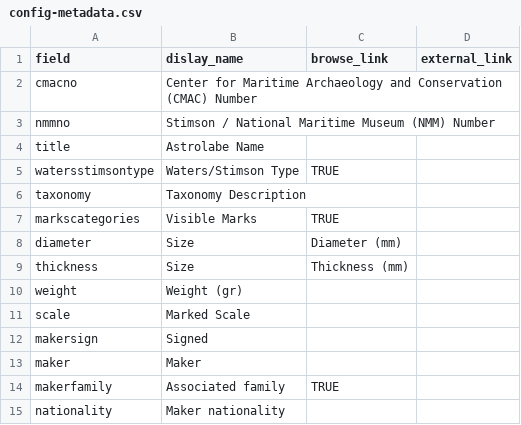
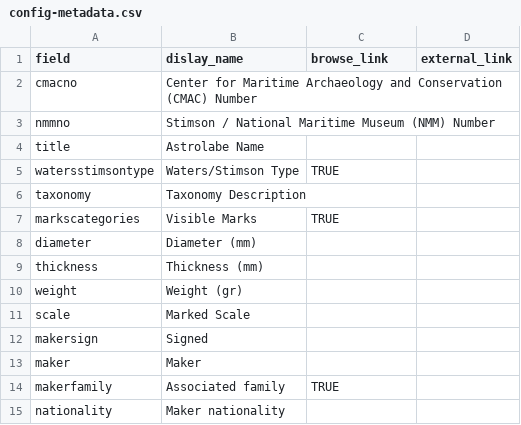
Before and after one commit to taliaperry/astro, a CSV file: _data/config-metadata.csv, drawn as a sheet; only a part is shown.

Commit message:
Update config-metadata.csv
oops there were extra commas

```diff
--- a/_data/config-metadata.csv
+++ b/_data/config-metadata.csv
@@ -7,4 +7,4 @@ taxonomy,Taxonomy Description,,
 markscategories,Visible Marks,TRUE,
-diameter,Size, Diameter (mm),,
-thickness,Size, Thickness (mm),,
+diameter,Diameter (mm),,
+thickness,Thickness (mm),,
 weight,Weight (gr),,
```
